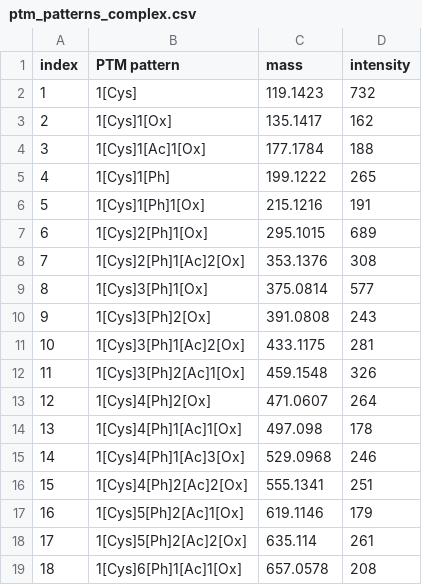
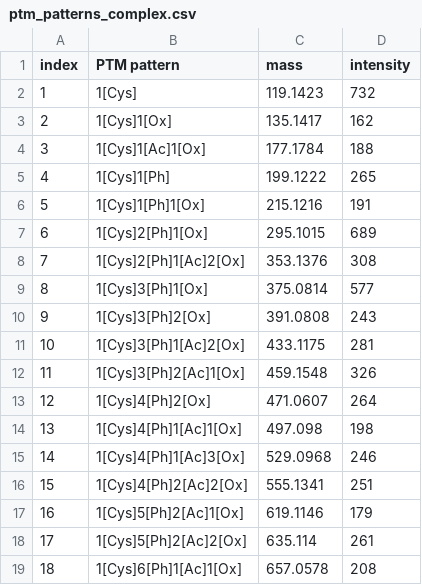
Before and after one commit to marjanfaizi/MSModDetector, a CSV file: evaluation/simulated_data/ptm_patterns/ptm_patterns_complex.csv, drawn as a sheet.

```diff
--- a/evaluation/simulated_data/ptm_patterns/ptm_patterns_complex.csv
+++ b/evaluation/simulated_data/ptm_patterns/ptm_patterns_complex.csv
@@ -13,3 +13,3 @@ index,PTM pattern,mass,intensity
 12,1[Cys]4[Ph]2[Ox],471.0607,264
-13,1[Cys]4[Ph]1[Ac]1[Ox],497.098,178
+13,1[Cys]4[Ph]1[Ac]1[Ox],497.098,198
 14,1[Cys]4[Ph]1[Ac]3[Ox],529.0968,246
```
Also changed, not shown: 29 other files.
